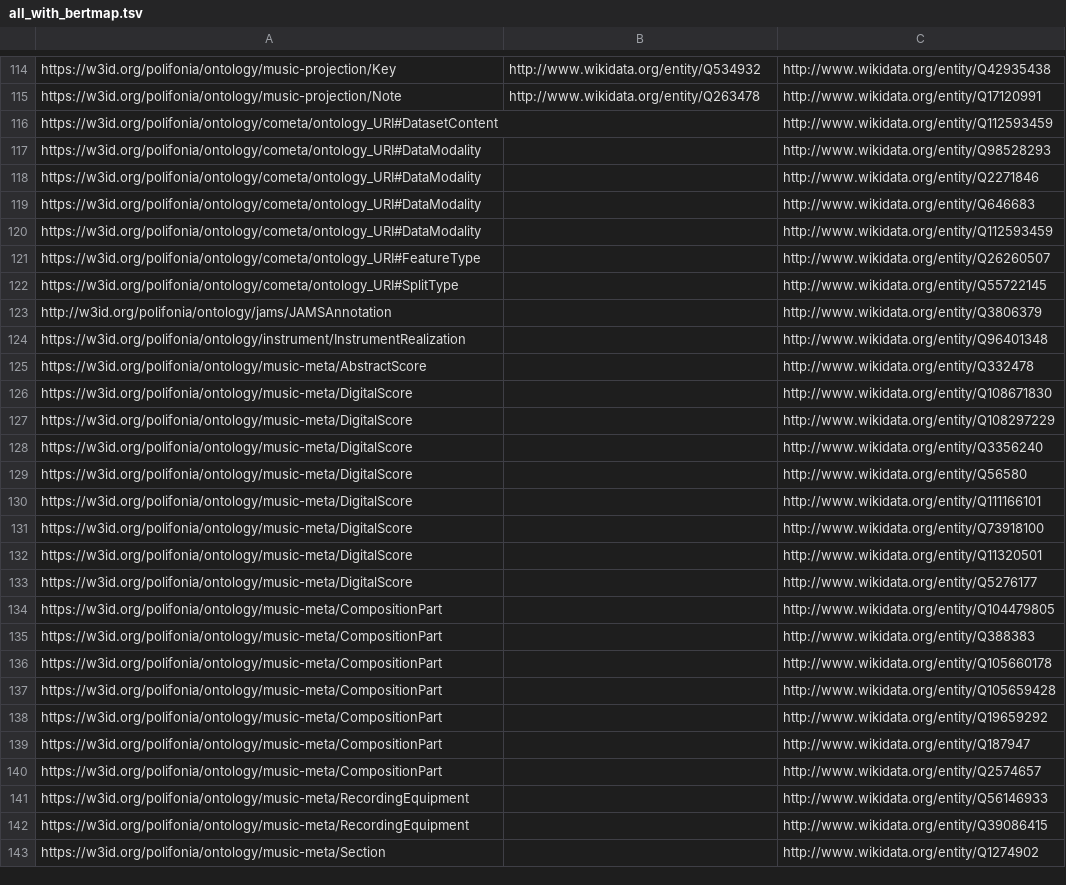
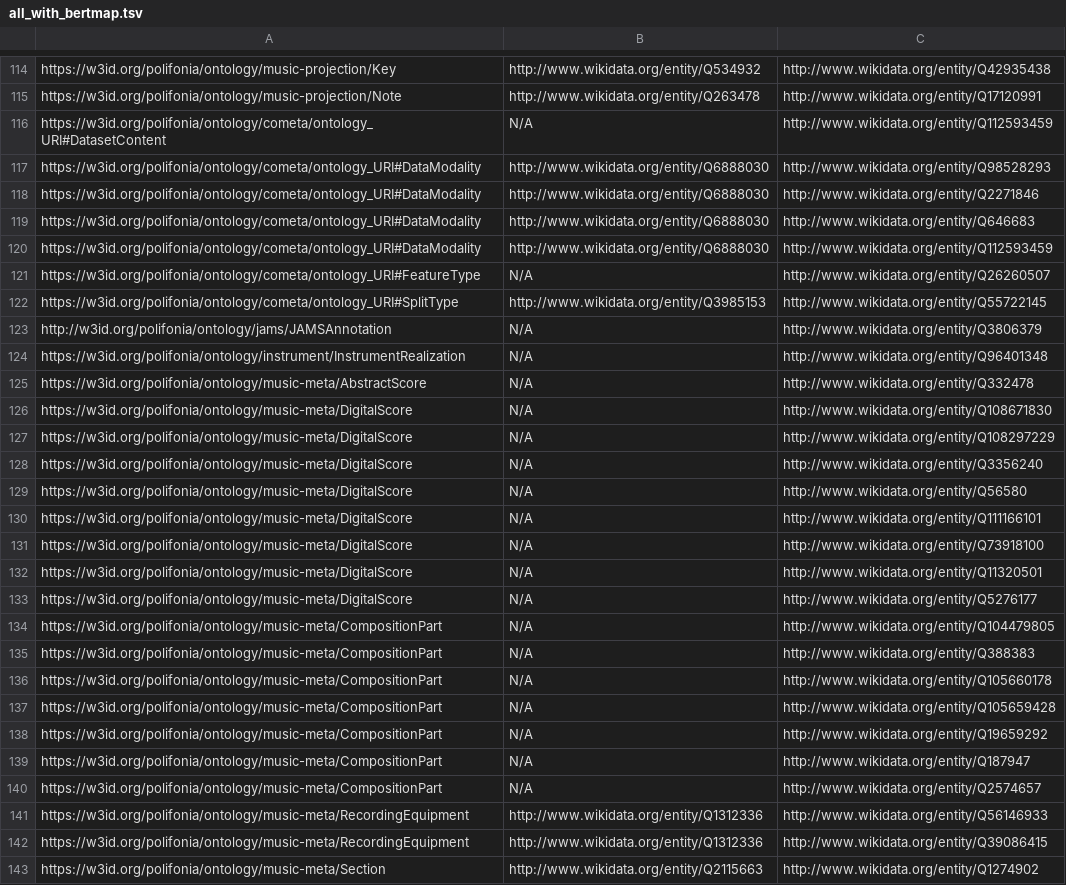
Before and after one commit to Danysan1/unibo-ke-matching-ontologies, a TSV file: wikidata/all_with_bertmap.tsv, drawn as a sheet; only a part is shown, gaps mark what is left out; the diff covers the shown part only; the diff names each change by its address in the sheet, - before the commit and + after, or states it on an @@ line.

Commit message:
Complete all_with_bertmap + report.txt

```diff
--- a/wikidata/all_with_bertmap.tsv
+++ b/wikidata/all_with_bertmap.tsv
-B116: (empty)
+B116: N/A
-B117:B120: (empty)
+B117:B120: http://www.wikidata.org/entity/Q6888030
-B121: (empty)
+B121: N/A
-B122: (empty)
+B122: http://www.wikidata.org/entity/Q3985153
-B123:B140: (empty)
+B123:B140: N/A
-B141:B142: (empty)
+B141:B142: http://www.wikidata.org/entity/Q1312336
-B143: (empty)
+B143: http://www.wikidata.org/entity/Q2115663
```
Also changed, not shown: 4 edited cells elsewhere in this file, 2 other files.
